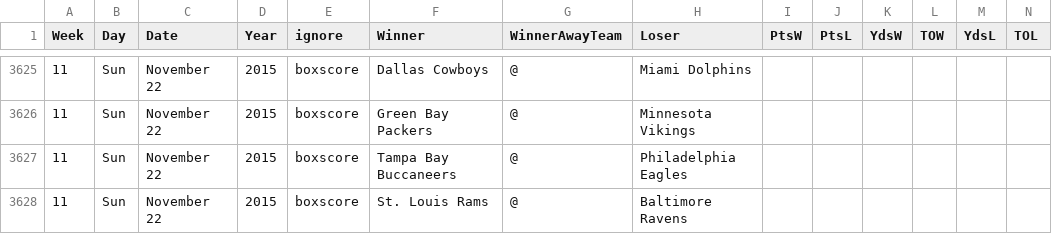
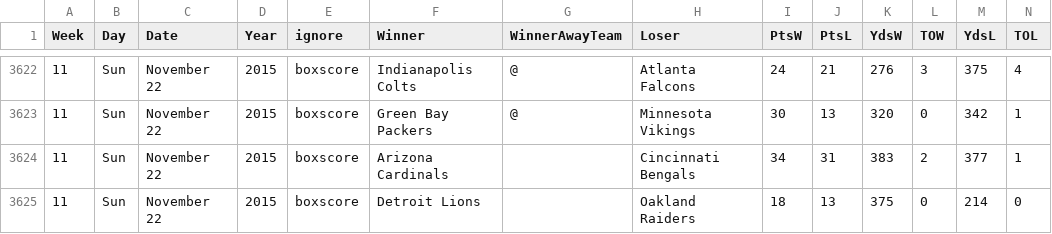
Before and after one commit to gjn/homefield, a CSV file: data/pfr/all.csv, drawn as a sheet; only a part is shown, gaps mark what is left out; addresses are those after the commit; the diff covers the shown part only; the diff names each change by its address in the sheet, - before the commit and + after, or states it on an @@ line.

```diff
--- a/data/pfr/all.csv
+++ b/data/pfr/all.csv
-F3622 (Winner): Dallas Cowboys
+F3622 (Winner): Indianapolis Colts
-H3622 (Loser): Miami Dolphins
+H3622 (Loser): Atlanta Falcons
-I3622 (PtsW): (empty)
+I3622 (PtsW): 24
-J3622 (PtsL): (empty)
+J3622 (PtsL): 21
-K3622 (YdsW): (empty)
+K3622 (YdsW): 276
-L3622 (TOW): (empty)
+L3622 (TOW): 3
-M3622 (YdsL): (empty)
+M3622 (YdsL): 375
-N3622 (TOL): (empty)
+N3622 (TOL): 4
-I3623 (PtsW): (empty)
+I3623 (PtsW): 30
-J3623 (PtsL): (empty)
+J3623 (PtsL): 13
-K3623 (YdsW): (empty)
+K3623 (YdsW): 320
-L3623 (TOW): (empty)
+L3623 (TOW): 0
-M3623 (YdsL): (empty)
+M3623 (YdsL): 342
-N3623:N3624 (TOL): (empty)
+N3623:N3624 (TOL): 1
-F3624 (Winner): Tampa Bay Buccaneers
+F3624 (Winner): Arizona Cardinals
-G3624:G3625 (WinnerAwayTeam): @
+G3624:G3625 (WinnerAwayTeam): (empty)
-H3624 (Loser): Philadelphia Eagles
+H3624 (Loser): Cincinnati Bengals
-I3624 (PtsW): (empty)
+I3624 (PtsW): 34
-J3624 (PtsL): (empty)
+J3624 (PtsL): 31
-K3624 (YdsW): (empty)
+K3624 (YdsW): 383
-L3624 (TOW): (empty)
+L3624 (TOW): 2
-M3624 (YdsL): (empty)
+M3624 (YdsL): 377
-F3625 (Winner): St. Louis Rams
+F3625 (Winner): Detroit Lions
-H3625 (Loser): Baltimore Ravens
+H3625 (Loser): Oakland Raiders
-I3625 (PtsW): (empty)
+I3625 (PtsW): 18
-J3625 (PtsL): (empty)
+J3625 (PtsL): 13
-K3625 (YdsW): (empty)
+K3625 (YdsW): 375
-L3625 (TOW): (empty)
+L3625 (TOW): 0
-M3625 (YdsL): (empty)
+M3625 (YdsL): 214
-N3625 (TOL): (empty)
+N3625 (TOL): 0
```
Also changed, not shown: 3 added rows, 3 removed rows and 51 edited cells elsewhere in this file, 4 other files.
